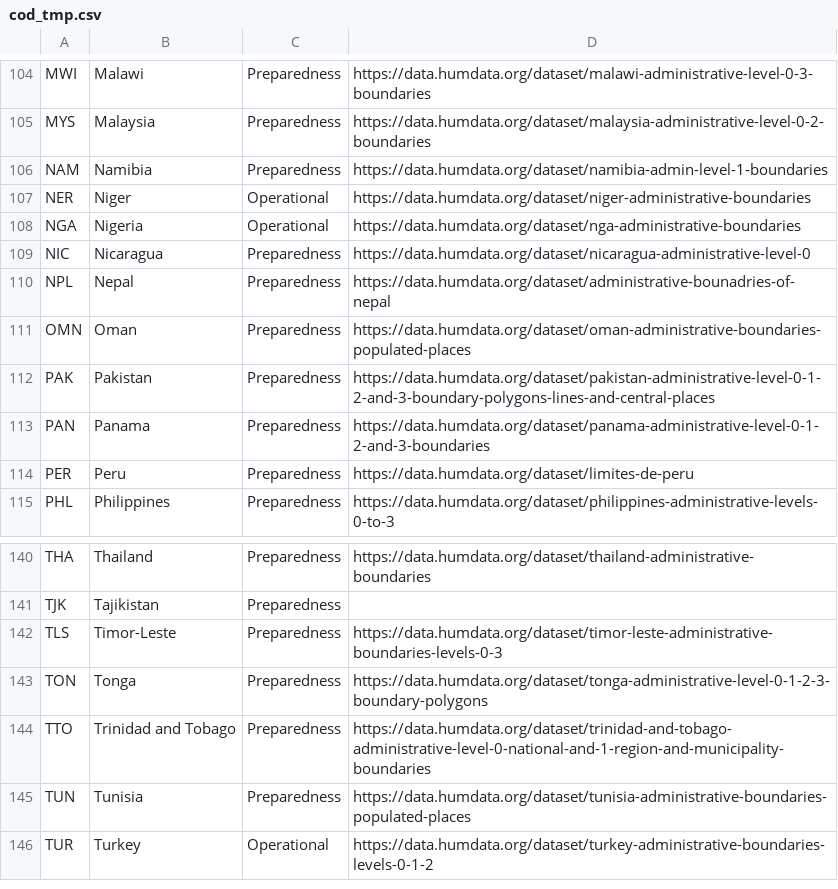
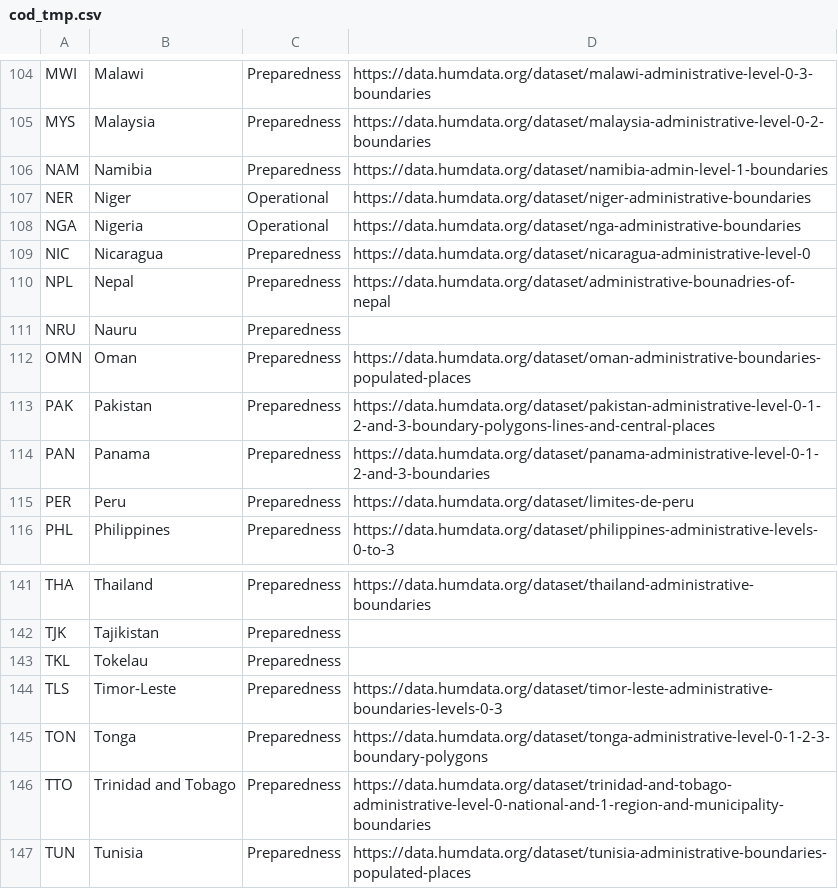
Before and after one commit to fieldmaps/admin-boundaries, a CSV file: inputs/cod_tmp.csv, drawn as a sheet; only a part is shown, gaps mark what is left out; the shorter side is filled out with more unchanged rows.

```diff
--- a/inputs/cod_tmp.csv
+++ b/inputs/cod_tmp.csv
@@ -110,2 +110,3 @@ NIC,Nicaragua,Preparedness,https://data.humdata.org/dataset/nicaragua-administra
 NPL,Nepal,Preparedness,https://data.humdata.org/dataset/administrative-bounadries-of-nepal
+NRU,Nauru,Preparedness,
 OMN,Oman,Preparedness,https://data.humdata.org/dataset/oman-administrative-boundaries-populated-places
@@ -141,2 +142,3 @@ THA,Thailand,Preparedness,https://data.humdata.org/dataset/thailand-administrati
 TJK,Tajikistan,Preparedness,
+TKL,Tokelau,Preparedness,
 TLS,Timor-Leste,Preparedness,https://data.humdata.org/dataset/timor-leste-administrative-boundaries-levels-0-3
```
Also changed, not shown: inputs/cod.csv, inputs/meta.csv, 9 other files.
